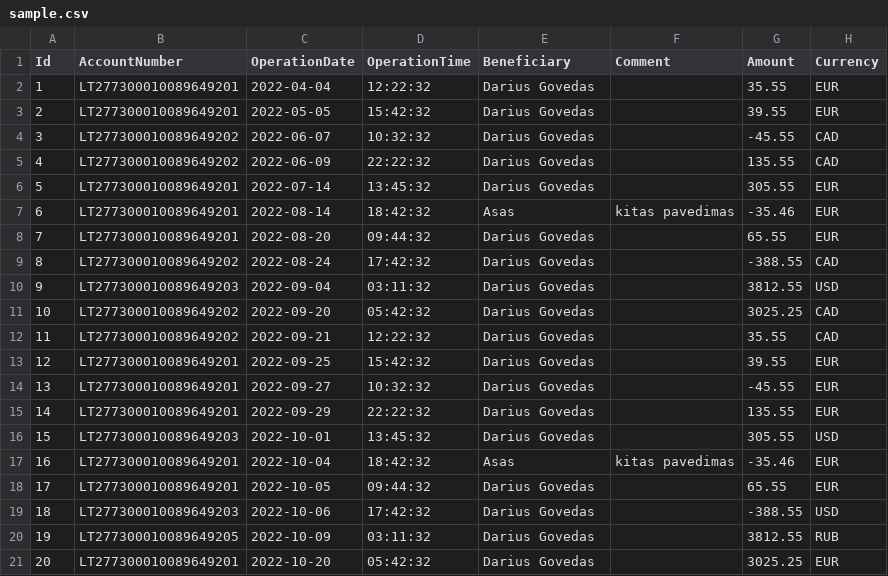
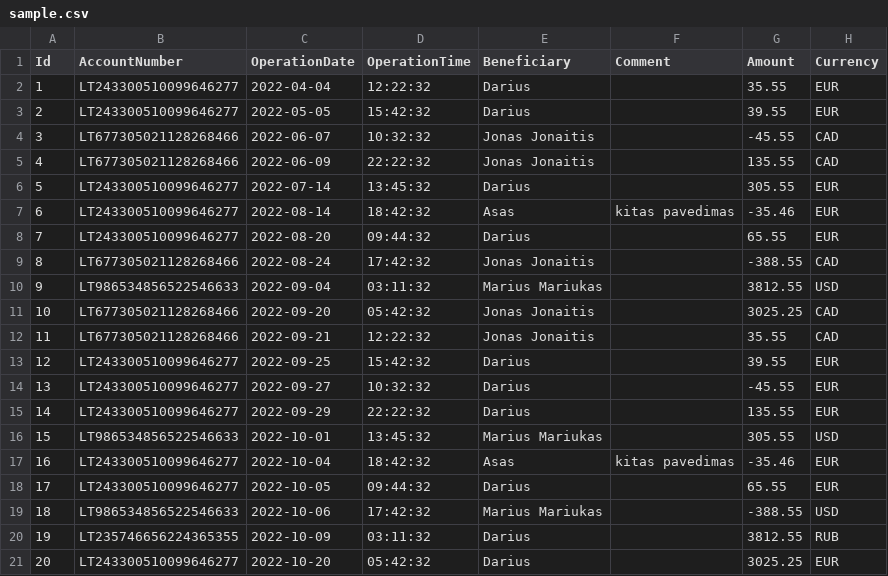
Before and after one commit to dariusG82/BankAccountsService, a CSV file: src/main/resources/files/sample.csv, drawn as a sheet.

Commit message:
017 - updated initialTestDataFile

```diff
--- a/src/main/resources/files/sample.csv
+++ b/src/main/resources/files/sample.csv
@@ -1,21 +1,21 @@
 Id,AccountNumber,OperationDate,OperationTime,Beneficiary,Comment,Amount,Currency
-1,LT277300010089649201,2022-04-04,12:22:32,Darius Govedas,,35.55,EUR
-2,LT277300010089649201,2022-05-05,15:42:32,Darius Govedas,,39.55,EUR
-3,LT277300010089649202,2022-06-07,10:32:32,Darius Govedas,,-45.55,CAD
-4,LT277300010089649202,2022-06-09,22:22:32,Darius Govedas,,135.55,CAD
-5,LT277300010089649201,2022-07-14,13:45:32,Darius Govedas,,305.55,EUR
-6,LT277300010089649201,2022-08-14,18:42:32,Asas,kitas pavedimas,-35.46,EUR
-7,LT277300010089649201,2022-08-20,09:44:32,Darius Govedas,,65.55,EUR
-8,LT277300010089649202,2022-08-24,17:42:32,Darius Govedas,,-388.55,CAD
-9,LT277300010089649203,2022-09-04,03:11:32,Darius Govedas,,3812.55,USD
-10,LT277300010089649202,2022-09-20,05:42:32,Darius Govedas,,3025.25,CAD
-11,LT277300010089649202,2022-09-21,12:22:32,Darius Govedas,,35.55,CAD
-12,LT277300010089649201,2022-09-25,15:42:32,Darius Govedas,,39.55,EUR
-13,LT277300010089649201,2022-09-27,10:32:32,Darius Govedas,,-45.55,EUR
-14,LT277300010089649201,2022-09-29,22:22:32,Darius Govedas,,135.55,EUR
-15,LT277300010089649203,2022-10-01,13:45:32,Darius Govedas,,305.55,USD
-16,LT277300010089649201,2022-10-04,18:42:32,Asas,kitas pavedimas,-35.46,EUR
-17,LT277300010089649201,2022-10-05,09:44:32,Darius Govedas,,65.55,EUR
-18,LT277300010089649203,2022-10-06,17:42:32,Darius Govedas,,-388.55,USD
-19,LT277300010089649205,2022-10-09,03:11:32,Darius Govedas,,3812.55,RUB
-20,LT277300010089649201,2022-10-20,05:42:32,Darius Govedas,,3025.25,EUR
+1,LT243300510099646277,2022-04-04,12:22:32,Darius,,35.55,EUR
+2,LT243300510099646277,2022-05-05,15:42:32,Darius,,39.55,EUR
+3,LT677305021128268466,2022-06-07,10:32:32,Jonas Jonaitis,,-45.55,CAD
+4,LT677305021128268466,2022-06-09,22:22:32,Jonas Jonaitis,,135.55,CAD
+5,LT243300510099646277,2022-07-14,13:45:32,Darius,,305.55,EUR
+6,LT243300510099646277,2022-08-14,18:42:32,Asas,kitas pavedimas,-35.46,EUR
+7,LT243300510099646277,2022-08-20,09:44:32,Darius,,65.55,EUR
+8,LT677305021128268466,2022-08-24,17:42:32,Jonas Jonaitis,,-388.55,CAD
+9,LT986534856522546633,2022-09-04,03:11:32,Marius Mariukas,,3812.55,USD
+10,LT677305021128268466,2022-09-20,05:42:32,Jonas Jonaitis,,3025.25,CAD
+11,LT677305021128268466,2022-09-21,12:22:32,Jonas Jonaitis,,35.55,CAD
+12,LT243300510099646277,2022-09-25,15:42:32,Darius,,39.55,EUR
+13,LT243300510099646277,2022-09-27,10:32:32,Darius,,-45.55,EUR
+14,LT243300510099646277,2022-09-29,22:22:32,Darius,,135.55,EUR
+15,LT986534856522546633,2022-10-01,13:45:32,Marius Mariukas,,305.55,USD
+16,LT243300510099646277,2022-10-04,18:42:32,Asas,kitas pavedimas,-35.46,EUR
+17,LT243300510099646277,2022-10-05,09:44:32,Darius,,65.55,EUR
+18,LT986534856522546633,2022-10-06,17:42:32,Marius Mariukas,,-388.55,USD
+19,LT235746656224365355,2022-10-09,03:11:32,Darius,,3812.55,RUB
+20,LT243300510099646277,2022-10-20,05:42:32,Darius,,3025.25,EUR
```
Also changed, not shown: 1 other file.
